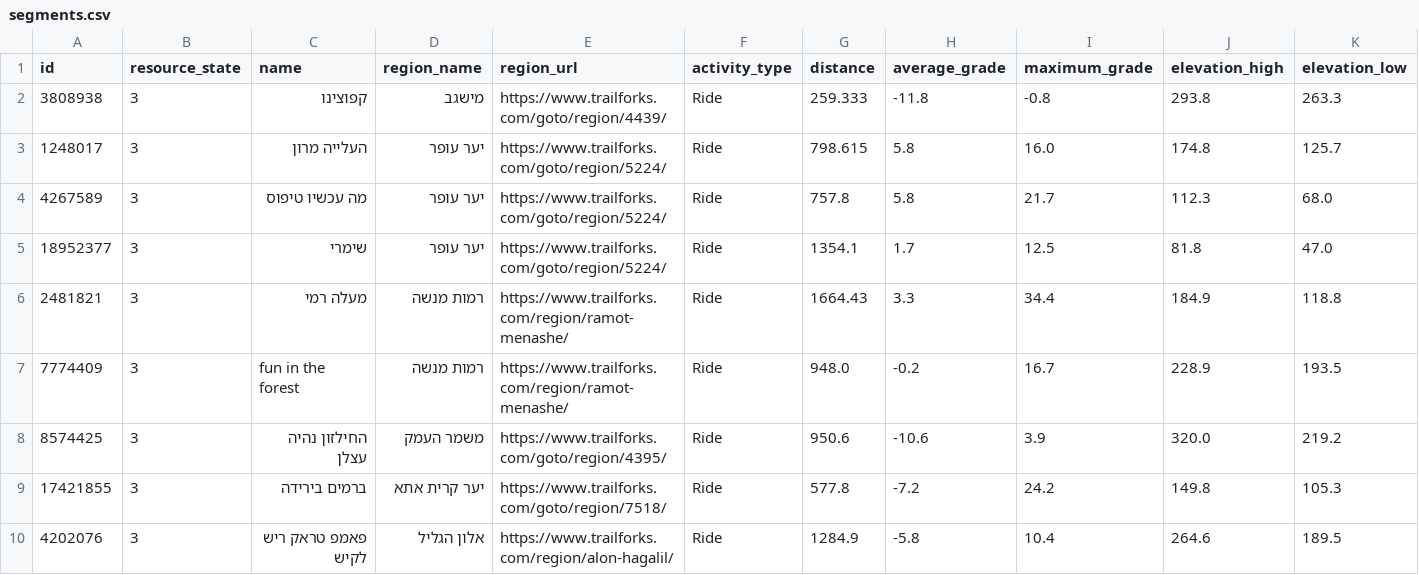
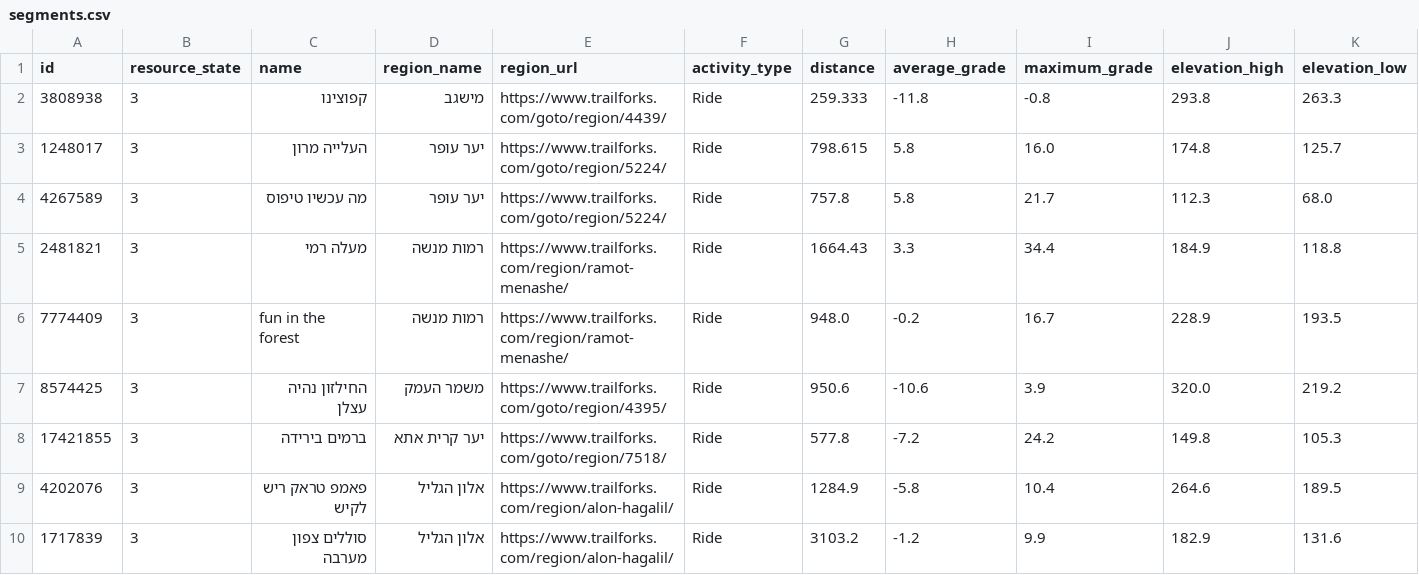
Before and after one commit to dpelleg/notebooks, a CSV file: mudguard/data/segments/segments.csv, drawn as a sheet; only a part is shown; the shorter side is filled out with more unchanged rows; rows hold the shown columns only; the diff names each change by its address in the sheet, - before the commit and + after, or states it on an @@ line.

Commit message:
Removed a segment with too little rides on it (Shimri)

```diff
--- a/mudguard/data/segments/segments.csv
+++ b/mudguard/data/segments/segments.csv
-row 5: 18952377 | 3 | שימרי | יער עופר | https://www.trailforks.com/goto/region/5224/ | Ride | 1354.1 | 1.7 | 12.5 | 81.8 | 47.0
```
